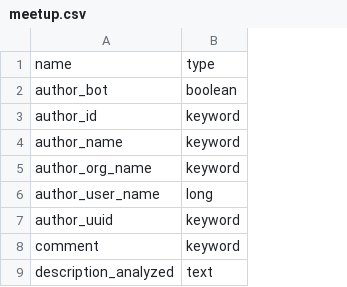
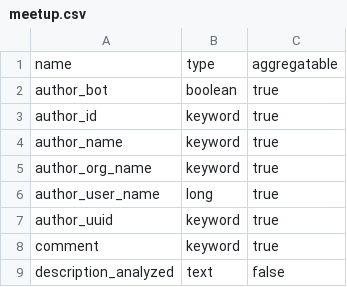
Before and after one commit to chaoss/grimoirelab-sigils, a CSV file: schema/meetup.csv, drawn as a sheet; only a part is shown; the diff names each change by its address in the sheet, - before the commit and + after, or states it on an @@ line.

Commit message:
[schema] Update Meetup schema to deal with aggregatable fields in Kibana

```diff
--- a/schema/meetup.csv
+++ b/schema/meetup.csv
+column C, rows 1-9: aggregatable | true | true | true | true | true | true | true | false
```
